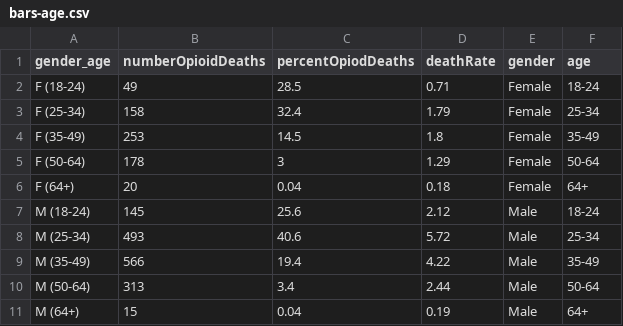
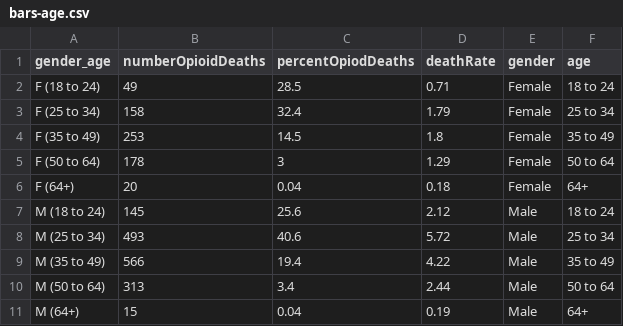
Before and after one commit to massgov/chapter55, a CSV file: js/data/bars-age.csv, drawn as a sheet.

```diff
--- a/js/data/bars-age.csv
+++ b/js/data/bars-age.csv
@@ -1,11 +1,11 @@
 gender_age,numberOpioidDeaths,percentOpiodDeaths,deathRate,gender,age
-F (18-24),49,28.5,0.71,Female,18-24
-F (25-34),158,32.4,1.79,Female,25-34
-F (35-49),253,14.5,1.8,Female,35-49
-F (50-64),178,3,1.29,Female,50-64
+F (18 to 24),49,28.5,0.71,Female,18 to 24
+F (25 to 34),158,32.4,1.79,Female,25 to 34
+F (35 to 49),253,14.5,1.8,Female,35 to 49
+F (50 to 64),178,3,1.29,Female,50 to 64
 F (64+),20,0.04,0.18,Female,64+
-M (18-24),145,25.6,2.12,Male,18-24
-M (25-34),493,40.6,5.72,Male,25-34
-M (35-49),566,19.4,4.22,Male,35-49
-M (50-64),313,3.4,2.44,Male,50-64
+M (18 to 24),145,25.6,2.12,Male,18 to 24
+M (25 to 34),493,40.6,5.72,Male,25 to 34
+M (35 to 49),566,19.4,4.22,Male,35 to 49
+M (50 to 64),313,3.4,2.44,Male,50 to 64
 M (64+),15,0.04,0.19,Male,64+
```
Also changed, not shown: 6 other files.
